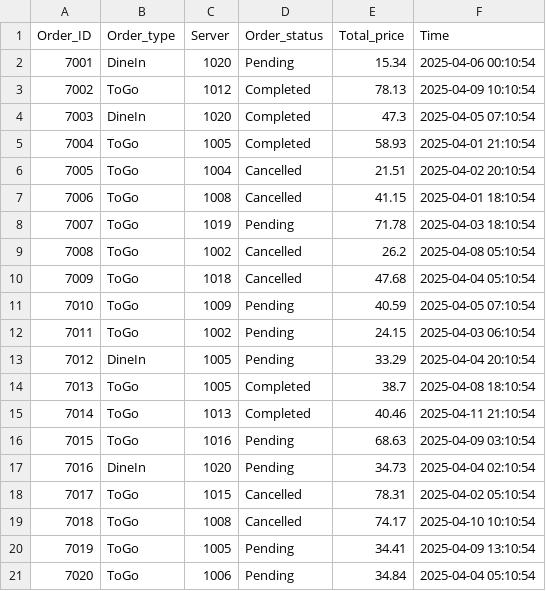
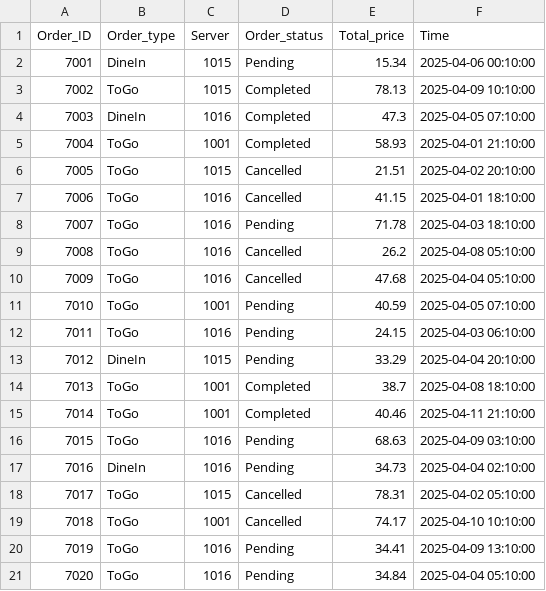
Before and after one commit to shraddha510/DatabaseSystems-team8, a CSV file: csv/Order.csv, drawn as a sheet.

```diff
--- a/csv/Order.csv
+++ b/csv/Order.csv
@@ -1,21 +1,21 @@
 Order_ID,Order_type,Server,Order_status,Total_price,Time
-7001,DineIn,1020,Pending,15.34,2025-04-06 00:10:54
-7002,ToGo,1012,Completed,78.13,2025-04-09 10:10:54
-7003,DineIn,1020,Completed,47.3,2025-04-05 07:10:54
-7004,ToGo,1005,Completed,58.93,2025-04-01 21:10:54
-7005,ToGo,1004,Cancelled,21.51,2025-04-02 20:10:54
-7006,ToGo,1008,Cancelled,41.15,2025-04-01 18:10:54
-7007,ToGo,1019,Pending,71.78,2025-04-03 18:10:54
-7008,ToGo,1002,Cancelled,26.2,2025-04-08 05:10:54
-7009,ToGo,1018,Cancelled,47.68,2025-04-04 05:10:54
-7010,ToGo,1009,Pending,40.59,2025-04-05 07:10:54
-7011,ToGo,1002,Pending,24.15,2025-04-03 06:10:54
-7012,DineIn,1005,Pending,33.29,2025-04-04 20:10:54
-7013,ToGo,1005,Completed,38.7,2025-04-08 18:10:54
-7014,ToGo,1013,Completed,40.46,2025-04-11 21:10:54
-7015,ToGo,1016,Pending,68.63,2025-04-09 03:10:54
-7016,DineIn,1020,Pending,34.73,2025-04-04 02:10:54
-7017,ToGo,1015,Cancelled,78.31,2025-04-02 05:10:54
-7018,ToGo,1008,Cancelled,74.17,2025-04-10 10:10:54
-7019,ToGo,1005,Pending,34.41,2025-04-09 13:10:54
-7020,ToGo,1006,Pending,34.84,2025-04-04 05:10:54
+7001,DineIn,1015,Pending,15.34,2025-04-06 00:10:00
+7002,ToGo,1015,Completed,78.13,2025-04-09 10:10:00
+7003,DineIn,1016,Completed,47.3,2025-04-05 07:10:00
+7004,ToGo,1001,Completed,58.93,2025-04-01 21:10:00
+7005,ToGo,1015,Cancelled,21.51,2025-04-02 20:10:00
+7006,ToGo,1016,Cancelled,41.15,2025-04-01 18:10:00
+7007,ToGo,1016,Pending,71.78,2025-04-03 18:10:00
+7008,ToGo,1016,Cancelled,26.2,2025-04-08 05:10:00
+7009,ToGo,1016,Cancelled,47.68,2025-04-04 05:10:00
+7010,ToGo,1001,Pending,40.59,2025-04-05 07:10:00
+7011,ToGo,1016,Pending,24.15,2025-04-03 06:10:00
+7012,DineIn,1015,Pending,33.29,2025-04-04 20:10:00
+7013,ToGo,1001,Completed,38.7,2025-04-08 18:10:00
+7014,ToGo,1001,Completed,40.46,2025-04-11 21:10:00
+7015,ToGo,1016,Pending,68.63,2025-04-09 03:10:00
+7016,DineIn,1016,Pending,34.73,2025-04-04 02:10:00
+7017,ToGo,1015,Cancelled,78.31,2025-04-02 05:10:00
+7018,ToGo,1001,Cancelled,74.17,2025-04-10 10:10:00
+7019,ToGo,1016,Pending,34.41,2025-04-09 13:10:00
+7020,ToGo,1016,Pending,34.84,2025-04-04 05:10:00
```
Also changed, not shown: csv/Customer.csv, csv/Paycheck.csv, 3 other files.
